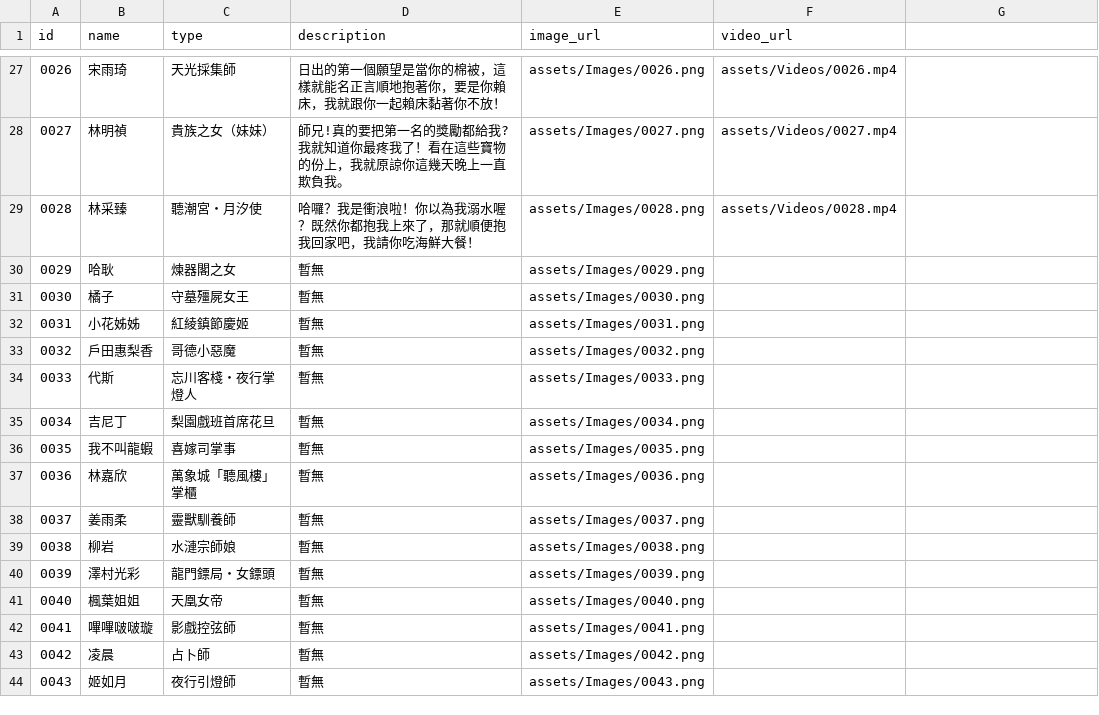
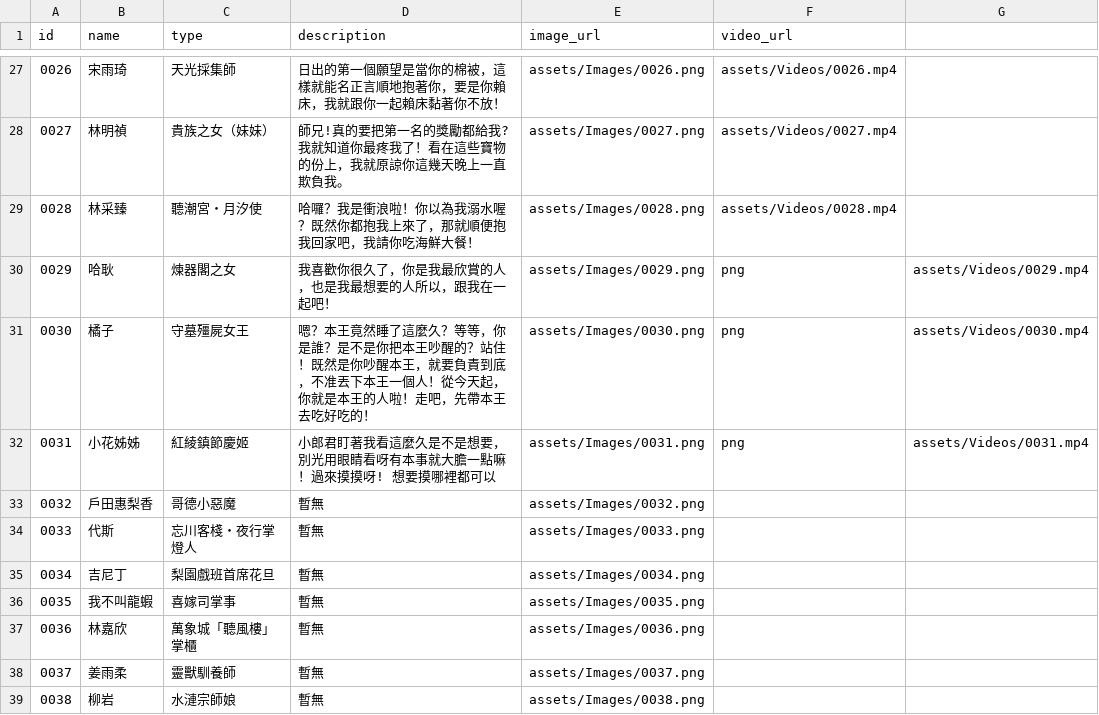
Before and after one commit to rich5241/XianxiaCardApp, a CSV file: assets/data/cards_data.csv, drawn as a sheet; only a part is shown, gaps mark what is left out; the shorter side is filled out with more unchanged rows.

```diff
--- a/assets/data/cards_data.csv
+++ b/assets/data/cards_data.csv
@@ -29,5 +29,5 @@ id,name,type,description,image_url,video_url
 0028,林采臻,聽潮宮・月汐使,哈囉？我是衝浪啦！你以為我溺水喔？既然你都抱我上來了，那就順便抱我回家吧，我請你吃海鮮大餐！,assets/Images/0028.png,assets/Videos/0028.mp4
-0029,哈耿,煉器閣之女,暫無,assets/Images/0029.png,
-0030,橘子,守墓殭屍女王,暫無,assets/Images/0030.png,
-0031,小花姊姊,紅綾鎮節慶姬,暫無,assets/Images/0031.png,
+0029,哈耿,煉器閣之女,我喜歡你很久了，你是我最欣賞的人，也是我最想要的人所以，跟我在一起吧！,assets/Images/0029.png,png,assets/Videos/0029.mp4
+0030,橘子,守墓殭屍女王,嗯？本王竟然睡了這麼久？等等，你是誰？是不是你把本王吵醒的？站住！既然是你吵醒本王，就要負責到底，不准丟下本王一個人！從今天起，你就是本王的人啦！走吧，先帶本王去吃好吃的！,assets/Images/0030.png,png,assets/Videos/0030.mp4
+0031,小花姊姊,紅綾鎮節慶姬,小郎君盯著我看這麼久是不是想要，別光用眼睛看呀有本事就大膽一點嘛！過來摸摸呀!  想要摸哪裡都可以,assets/Images/0031.png,png,assets/Videos/0031.mp4
 0032,戶田惠梨香,哥德小惡魔,暫無,assets/Images/0032.png,
```
Also changed, not shown: 5 other files.
